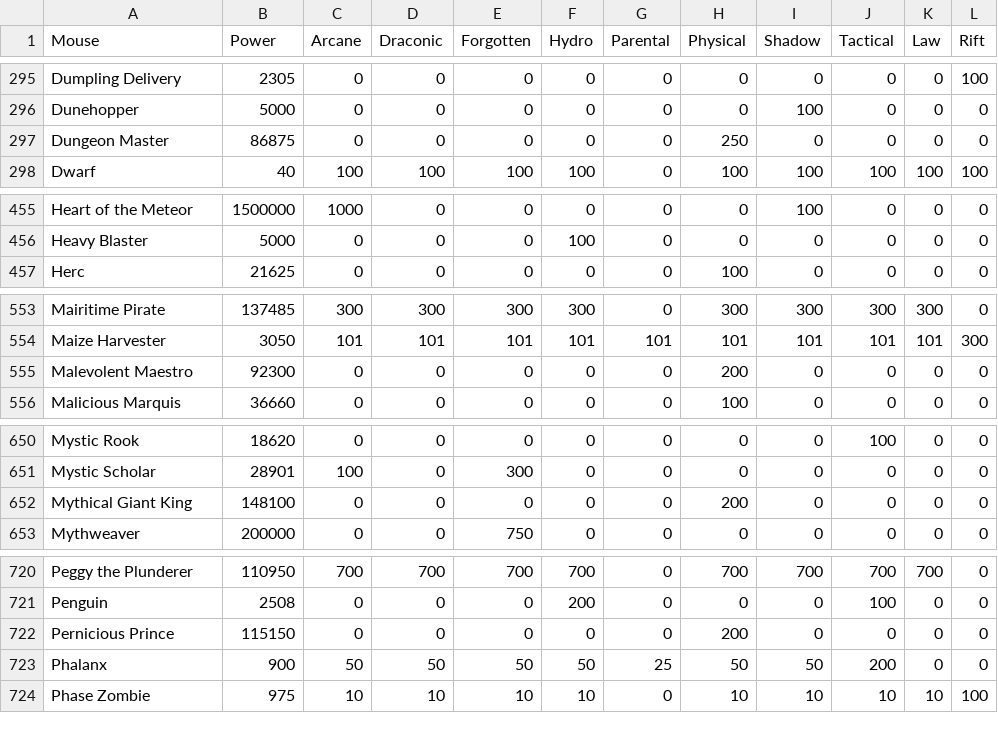
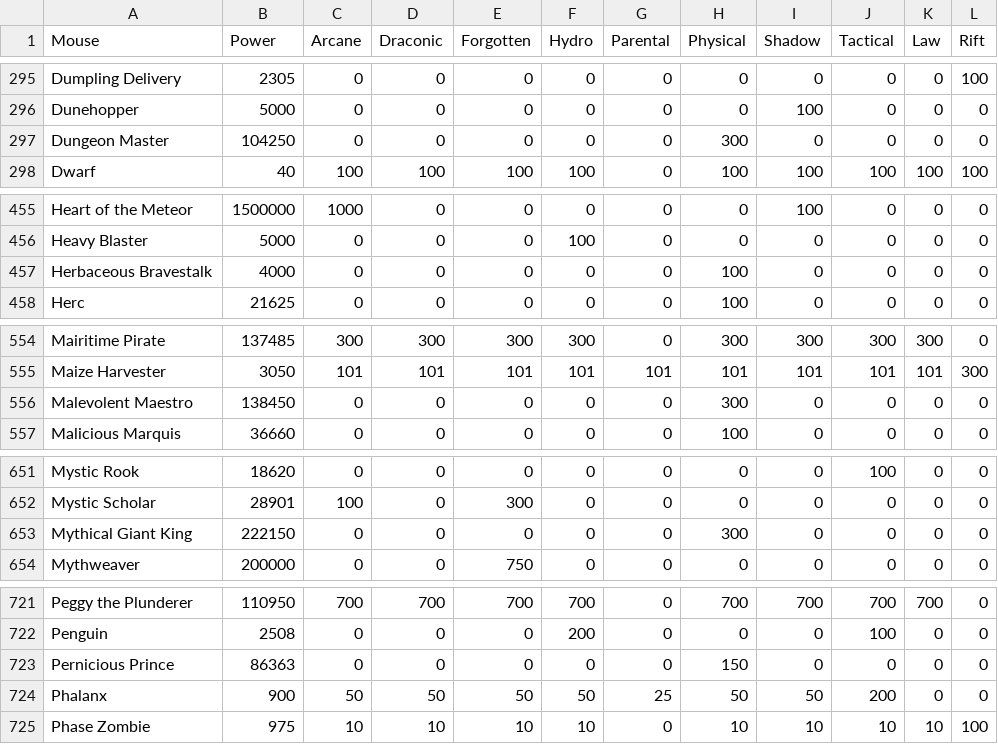
Before and after one commit to tsitu/MH-Tools, a CSV file: data/mouse-power-effs.csv, drawn as a sheet; only a part is shown, gaps mark what is left out; the diff covers the shown part only.

Commit message:
Update MP/Effs

```diff
--- a/data/mouse-power-effs.csv
+++ b/data/mouse-power-effs.csv
@@ -296,3 +296,3 @@ Dumpling Delivery,2305,0,0,0,0,0,0,0,0,0,100
 Dunehopper,5000,0,0,0,0,0,0,100,0,0,0
-Dungeon Master,86875,0,0,0,0,0,250,0,0,0,0
+Dungeon Master,104250,0,0,0,0,0,300,0,0,0,0
 Dwarf,40,100,100,100,100,0,100,100,100,100,100
@@ -456,2 +456,3 @@ Heart of the Meteor,1500000,1000,0,0,0,0,0,100,0,0,0
 Heavy Blaster,5000,0,0,0,100,0,0,0,0,0,0
+Herbaceous Bravestalk,4000,0,0,0,0,0,100,0,0,0,0
 Herc,21625,0,0,0,0,0,100,0,0,0,0
@@ -554,3 +555,3 @@ Mairitime Pirate,137485,300,300,300,300,0,300,300,300,300,0
 Maize Harvester,3050,101,101,101,101,101,101,101,101,101,300
-Malevolent Maestro,92300,0,0,0,0,0,200,0,0,0,0
+Malevolent Maestro,138450,0,0,0,0,0,300,0,0,0,0
 Malicious Marquis,36660,0,0,0,0,0,100,0,0,0,0
@@ -651,3 +652,3 @@ Mystic Rook,18620,0,0,0,0,0,0,0,100,0,0
 Mystic Scholar,28901,100,0,300,0,0,0,0,0,0,0
-Mythical Giant King,148100,0,0,0,0,0,200,0,0,0,0
+Mythical Giant King,222150,0,0,0,0,0,300,0,0,0,0
 Mythweaver,200000,0,0,750,0,0,0,0,0,0,0
@@ -721,3 +722,3 @@ Peggy the Plunderer,110950,700,700,700,700,0,700,700,700,700,0
 Penguin,2508,0,0,0,200,0,0,0,100,0,0
-Pernicious Prince,115150,0,0,0,0,0,200,0,0,0,0
+Pernicious Prince,86363,0,0,0,0,0,150,0,0,0,0
 Phalanx,900,50,50,50,50,25,50,50,200,0,0
```
Also changed, not shown: 4 edited cells elsewhere in this file.
